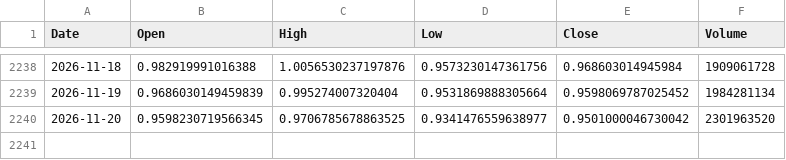
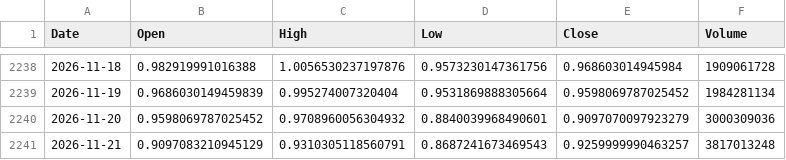
Before and after one commit to sergioeternod/miwebsite, a CSV file: data/price_vintage/XRP-USD.csv, drawn as a sheet; only a part is shown, gaps mark what is left out.

```diff
--- a/data/price_vintage/XRP-USD.csv
+++ b/data/price_vintage/XRP-USD.csv
@@ -2239,2 +2239,3 @@ Date,Open,High,Low,Close,Volume
 2026-11-19,0.9686030149459839,0.995274007320404,0.9531869888305664,0.9598069787025452,1984281134
-2026-11-20,0.9598230719566345,0.9706785678863525,0.9341476559638977,0.9501000046730042,2301963520
+2026-11-20,0.9598069787025452,0.9708960056304932,0.8840039968490601,0.9097070097923279,3000309036
+2026-11-21,0.9097083210945129,0.9310305118560791,0.8687241673469543,0.9259999990463257,3817013248
```
Also changed, not shown: data/price_vintage/AAPL.csv, data/price_vintage/AMZN.csv, 16 other files.
